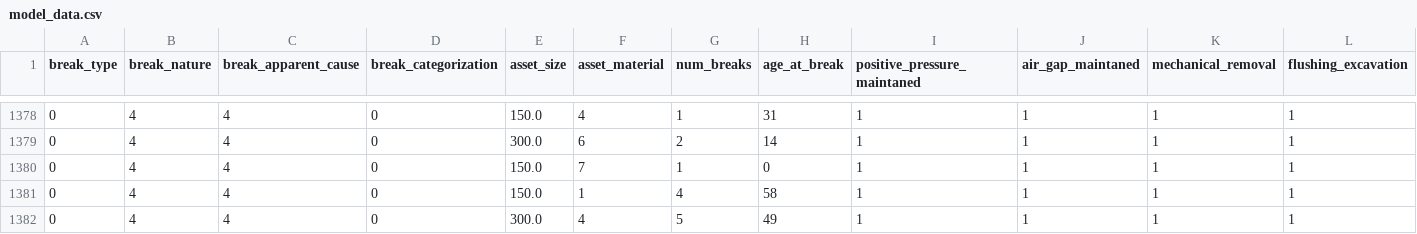
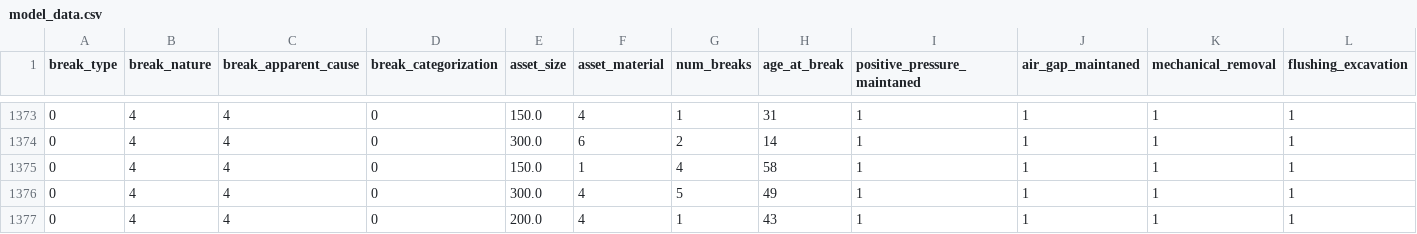
Before and after one commit to js3lliott/water-main-break-prediction-KW, a CSV file: data/processed/model_data.csv, drawn as a sheet; only a part is shown, gaps mark what is left out; the shorter side is filled out with more unchanged rows; rows hold the shown columns only; the diff covers the shown part only; the diff names each change by its address in the sheet, - before the commit and + after, or states it on an @@ line.

```diff
--- a/data/processed/model_data.csv
+++ b/data/processed/model_data.csv
-row 1380: 0 | 4 | 4 | 0 | 150.0 | 7 | 1 | 0 | 1 | 1 | 1 | 1
```
Also changed, not shown: 5 removed rows elsewhere in this file, 2 other files.
